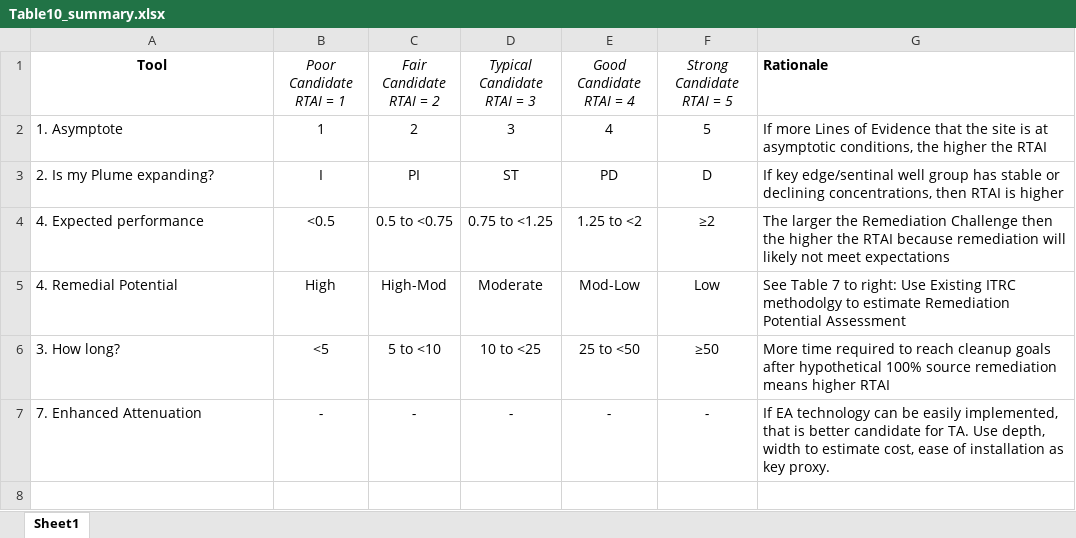
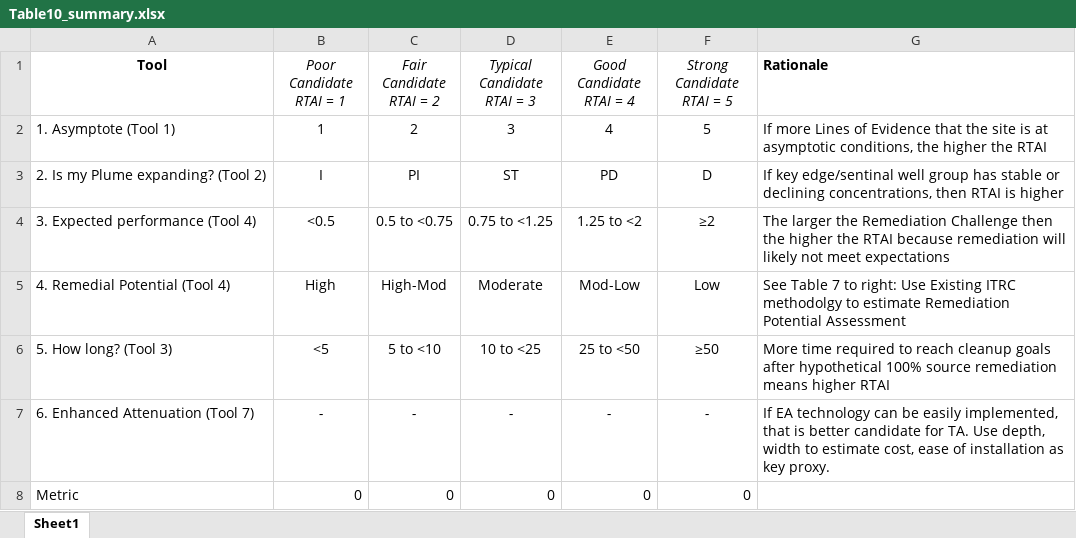
Before and after one commit to GSIEnvironmental/5648_TA2-Transition-Assessment-Assistant_1a, an Excel workbook: data/Table10_summary.xlsx, sheet Sheet1, drawn as a sheet; values as stored, in another font and other column widths than the file's, no borders; the diff names each change by its address in the sheet, - before the commit and + after, or states it on an @@ line.

```diff
--- a/data/Table10_summary.xlsx (sheet Sheet1)
+++ b/data/Table10_summary.xlsx (sheet Sheet1)
-A2 (Tool): 1. Asymptote
+A2 (Tool): 1. Asymptote (Tool 1)
-A3 (Tool): 2. Is my Plume expanding?
+A3 (Tool): 2. Is my Plume expanding? (Tool 2)
-A4 (Tool): 4. Expected performance
+A4 (Tool): 3. Expected performance (Tool 4)
-A5 (Tool): 4. Remedial Potential
+A5 (Tool): 4. Remedial Potential (Tool 4)
-A6 (Tool): 3. How long?
+A6 (Tool): 5. How long? (Tool 3)
-A7 (Tool): 7. Enhanced Attenuation
+A7 (Tool): 6. Enhanced Attenuation (Tool 7)
+row 8: Metric | 0 | 0 | 0 | 0 | 0
```
Also changed, not shown: 6 other files.
